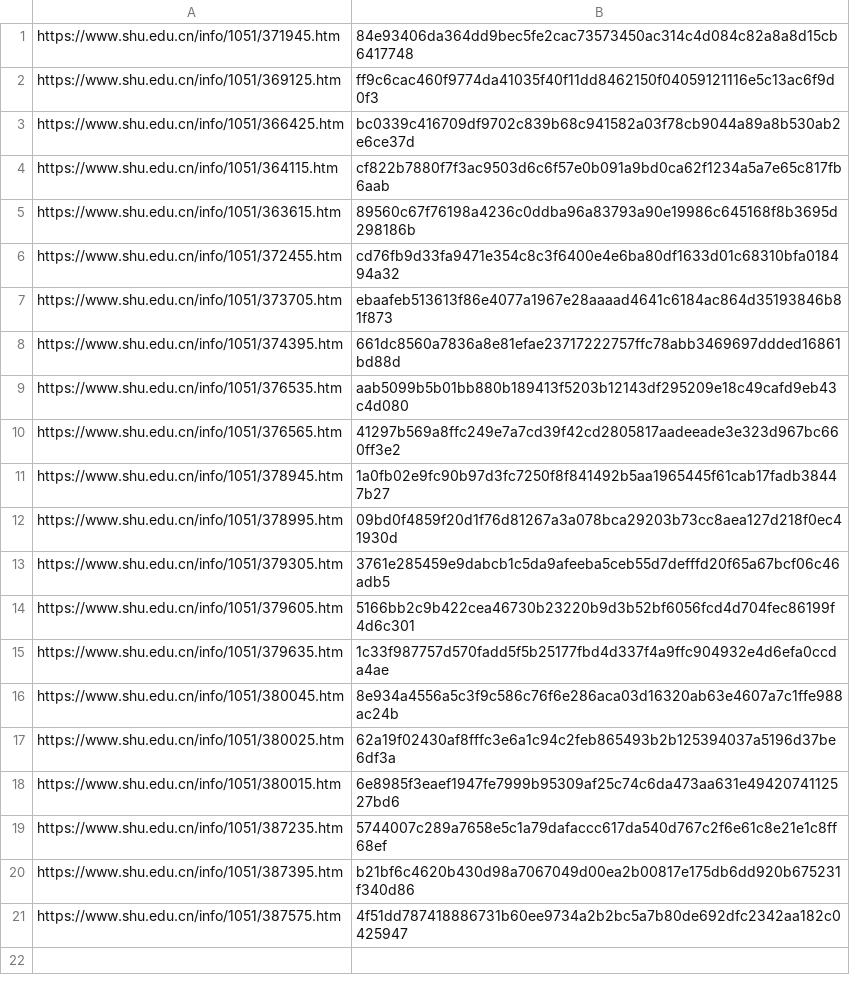
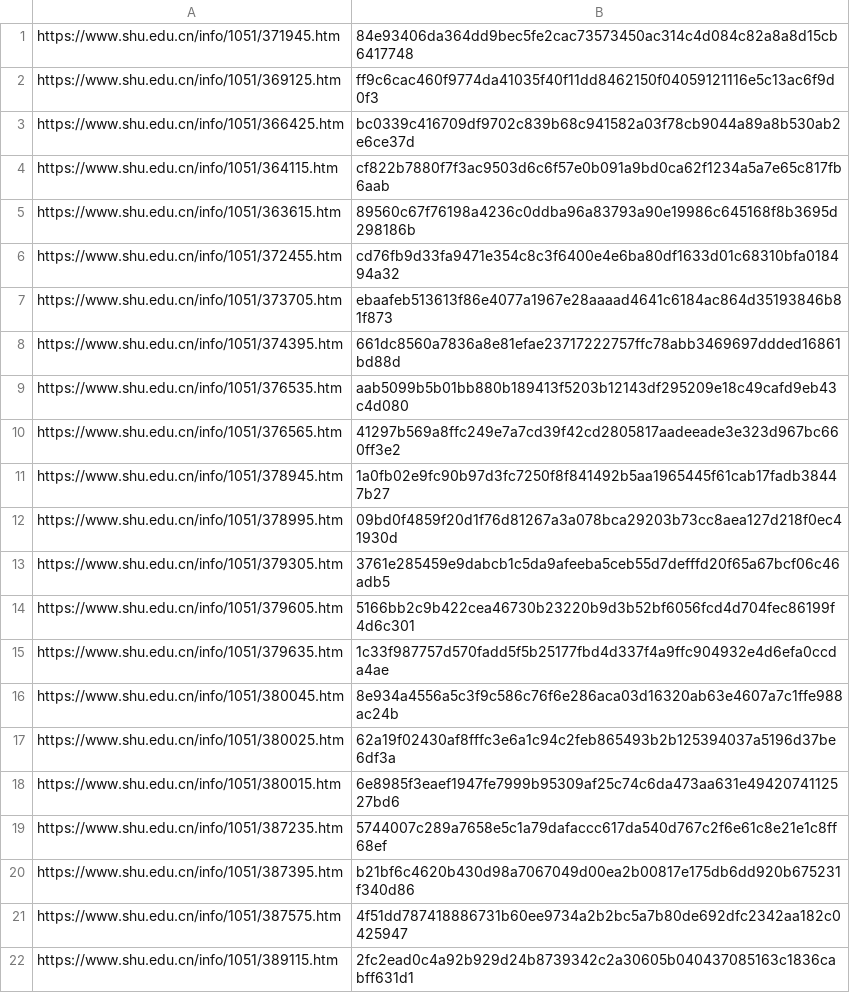
Before and after one commit to GongLinHI/SHU-Notice-Push, a CSV file: resources/notice_records.csv, drawn as a sheet; the diff names each change by its address in the sheet, - before the commit and + after, or states it on an @@ line.

```diff
--- a/resources/notice_records.csv
+++ b/resources/notice_records.csv
+row 22: https://www.shu.edu.cn/info/1051/389115.htm | 2fc2ead0c4a92b929d24b8739342c2a30605b040437085163c1836cabff631d1
```
Also changed, not shown: 1 other file.
